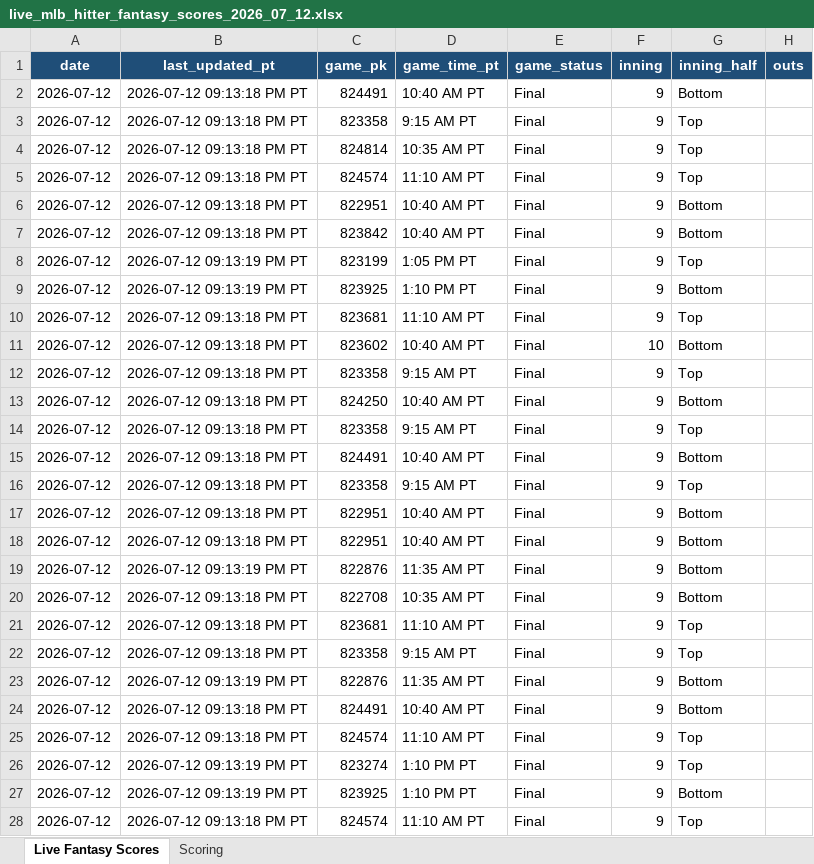
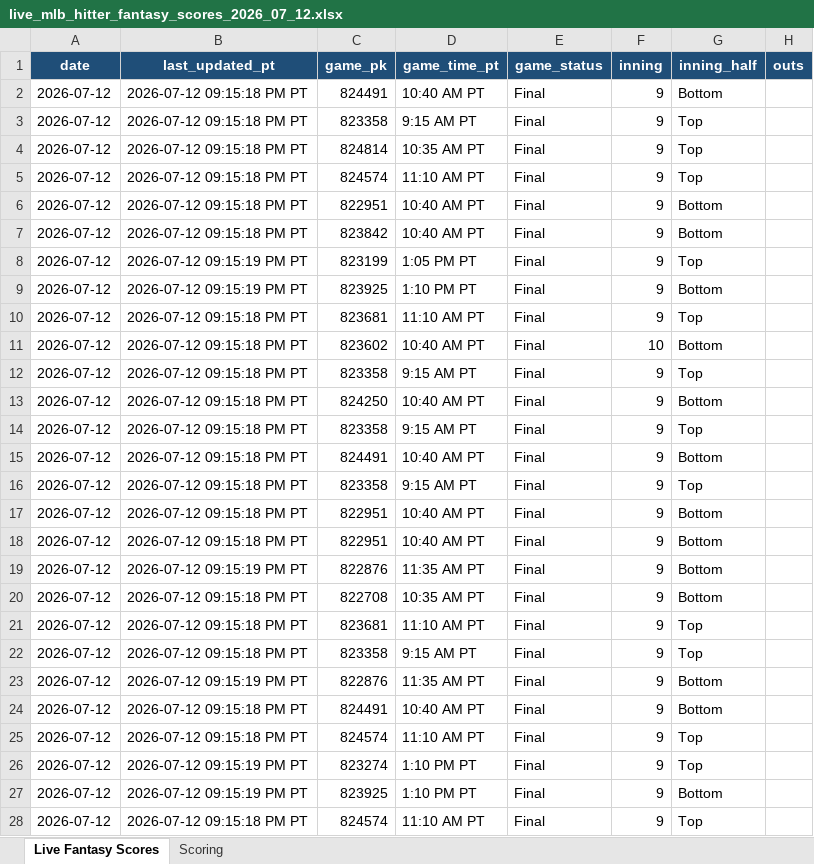
Before and after one commit to pzbaseball/mlb-site-data, an Excel workbook: live_mlb_hitter_fantasy_scores_2026_07_12.xlsx, sheet Live Fantasy Scores, drawn as a sheet; only a part is shown; values as stored, in another font and other column widths than the file's, no borders; conditional formats not drawn; the diff covers the shown part only; the diff names each change by its address in the sheet, - before the commit and + after, or states it on an @@ line.

Commit message:
Update live MLB hitter fantasy scores 2026-07-12 09:15:20 PM PT

```diff
--- a/live_mlb_hitter_fantasy_scores_2026_07_12.xlsx (sheet Live Fantasy Scores)
+++ b/live_mlb_hitter_fantasy_scores_2026_07_12.xlsx (sheet Live Fantasy Scores)
-B2:B7 (last_updated_pt): 2026-07-12 09:13:18 PM PT
+B2:B7 (last_updated_pt): 2026-07-12 09:15:18 PM PT
-B8:B9 (last_updated_pt): 2026-07-12 09:13:19 PM PT
+B8:B9 (last_updated_pt): 2026-07-12 09:15:19 PM PT
-B10:B18 (last_updated_pt): 2026-07-12 09:13:18 PM PT
+B10:B18 (last_updated_pt): 2026-07-12 09:15:18 PM PT
-B19 (last_updated_pt): 2026-07-12 09:13:19 PM PT
+B19 (last_updated_pt): 2026-07-12 09:15:19 PM PT
-B20:B22 (last_updated_pt): 2026-07-12 09:13:18 PM PT
+B20:B22 (last_updated_pt): 2026-07-12 09:15:18 PM PT
-B23 (last_updated_pt): 2026-07-12 09:13:19 PM PT
+B23 (last_updated_pt): 2026-07-12 09:15:19 PM PT
-B24:B25 (last_updated_pt): 2026-07-12 09:13:18 PM PT
+B24:B25 (last_updated_pt): 2026-07-12 09:15:18 PM PT
-B26:B27 (last_updated_pt): 2026-07-12 09:13:19 PM PT
+B26:B27 (last_updated_pt): 2026-07-12 09:15:19 PM PT
-B28 (last_updated_pt): 2026-07-12 09:13:18 PM PT
+B28 (last_updated_pt): 2026-07-12 09:15:18 PM PT
```
Also changed, not shown: 292 edited cells elsewhere in this sheet, 1 other file.
